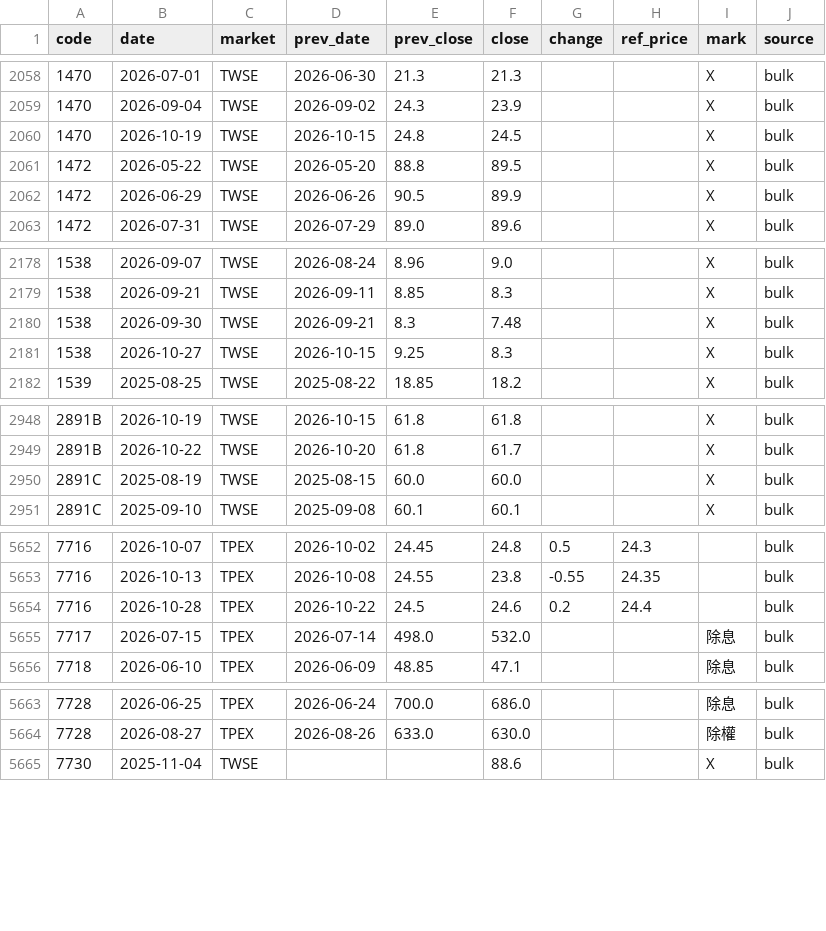
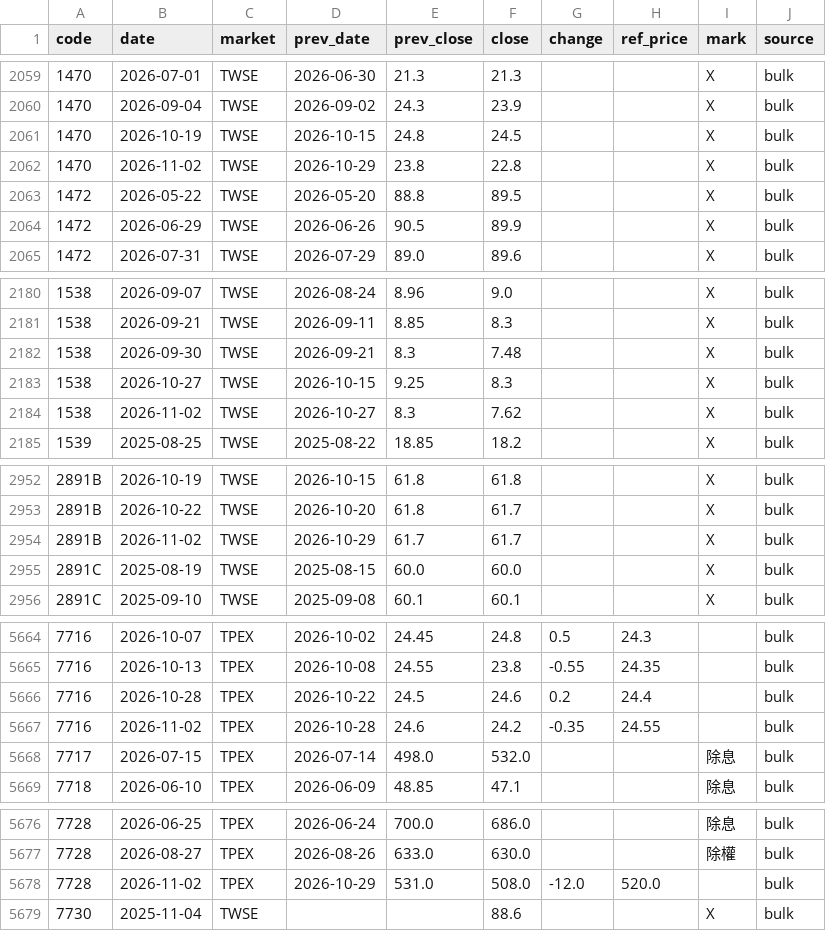
Before and after one commit to u6x06a/-tw-watchlist-data, a CSV file: data/ref_events.csv, drawn as a sheet; only a part is shown, gaps mark what is left out; the diff covers the shown part only.

```diff
--- a/data/ref_events.csv
+++ b/data/ref_events.csv
@@ -2060,2 +2061,3 @@ code,date,market,prev_date,prev_close,close,change,ref_price,mark,source
 1470,2026-10-19,TWSE,2026-10-15,24.8,24.5,,,X,bulk
+1470,2026-11-02,TWSE,2026-10-29,23.8,22.8,,,X,bulk
 1472,2026-05-22,TWSE,2026-05-20,88.8,89.5,,,X,bulk
@@ -2181,2 +2183,3 @@ code,date,market,prev_date,prev_close,close,change,ref_price,mark,source
 1538,2026-10-27,TWSE,2026-10-15,9.25,8.3,,,X,bulk
+1538,2026-11-02,TWSE,2026-10-27,8.3,7.62,,,X,bulk
 1539,2025-08-25,TWSE,2025-08-22,18.85,18.2,,,X,bulk
@@ -2949,2 +2953,3 @@ code,date,market,prev_date,prev_close,close,change,ref_price,mark,source
 2891B,2026-10-22,TWSE,2026-10-20,61.8,61.7,,,X,bulk
+2891B,2026-11-02,TWSE,2026-10-29,61.7,61.7,,,X,bulk
 2891C,2025-08-19,TWSE,2025-08-15,60.0,60.0,,,X,bulk
@@ -5654,2 +5666,3 @@ code,date,market,prev_date,prev_close,close,change,ref_price,mark,source
 7716,2026-10-28,TPEX,2026-10-22,24.5,24.6,0.2,24.4,,bulk
+7716,2026-11-02,TPEX,2026-10-28,24.6,24.2,-0.35,24.55,,bulk
 7717,2026-07-15,TPEX,2026-07-14,498.0,532.0,,,除息,bulk
@@ -5664,2 +5677,3 @@ code,date,market,prev_date,prev_close,close,change,ref_price,mark,source
 7728,2026-08-27,TPEX,2026-08-26,633.0,630.0,,,除權,bulk
+7728,2026-11-02,TPEX,2026-10-29,531.0,508.0,-12.0,520.0,,bulk
 7730,2025-11-04,TWSE,,,88.6,,,X,bulk
```
Also changed, not shown: 11 added rows elsewhere in this file, 4 other files.
